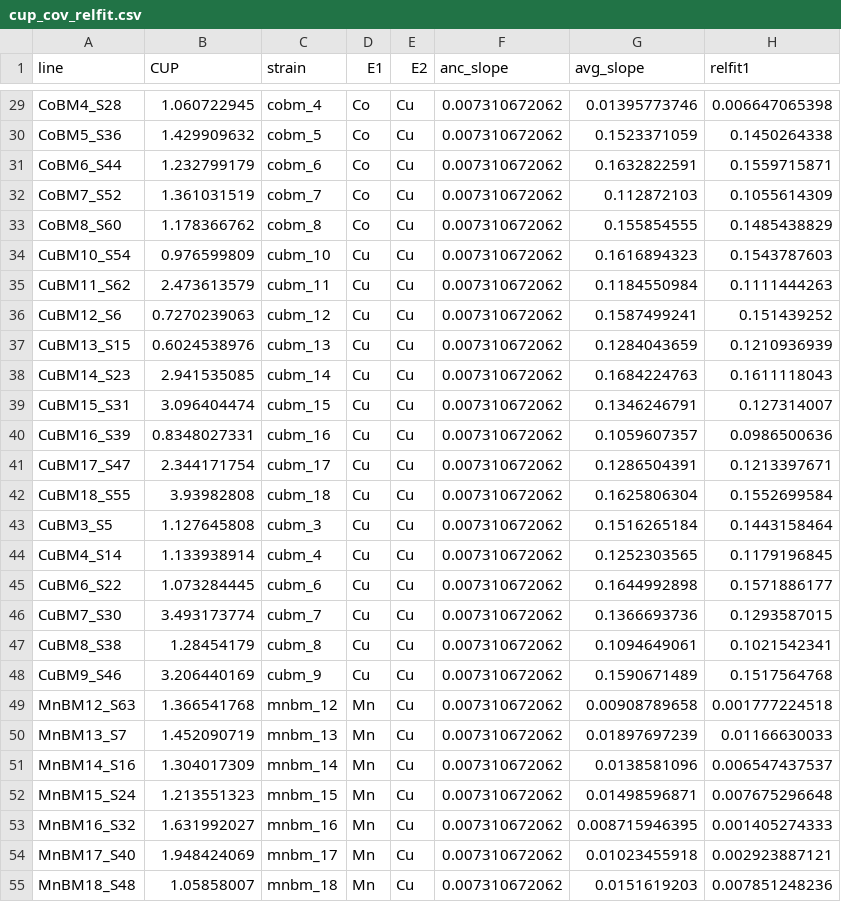
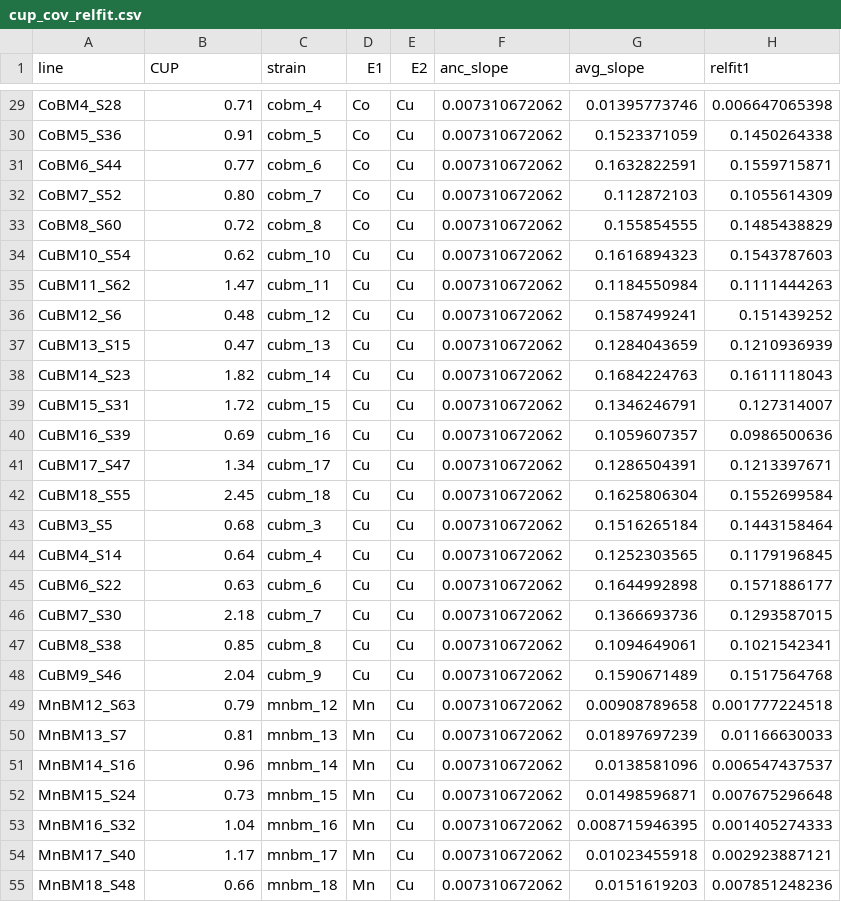
Before and after one commit to joelkcamp/crossTolerance_bazzicalupoEtAl, a CSV file: cross_tol_data/depth/cup_cov_relfit.csv, drawn as a sheet; only a part is shown, gaps mark what is left out; the diff covers the shown part only; the diff names each change by its address in the sheet, - before the commit and + after, or states it on an @@ line.

```diff
--- a/cross_tol_data/depth/cup_cov_relfit.csv
+++ b/cross_tol_data/depth/cup_cov_relfit.csv
-B29 (CUP): 1.060722945
+B29 (CUP): 0.71
-B30 (CUP): 1.429909632
+B30 (CUP): 0.91
-B31 (CUP): 1.232799179
+B31 (CUP): 0.77
-B32 (CUP): 1.361031519
+B32 (CUP): 0.80
-B33 (CUP): 1.178366762
+B33 (CUP): 0.72
-B34 (CUP): 0.976599809
+B34 (CUP): 0.62
-B35 (CUP): 2.473613579
+B35 (CUP): 1.47
-B36 (CUP): 0.7270239063
+B36 (CUP): 0.48
-B37 (CUP): 0.6024538976
+B37 (CUP): 0.47
-B38 (CUP): 2.941535085
+B38 (CUP): 1.82
-B39 (CUP): 3.096404474
+B39 (CUP): 1.72
-B40 (CUP): 0.8348027331
+B40 (CUP): 0.69
-B41 (CUP): 2.344171754
+B41 (CUP): 1.34
-B42 (CUP): 3.93982808
+B42 (CUP): 2.45
-B43 (CUP): 1.127645808
+B43 (CUP): 0.68
-B44 (CUP): 1.133938914
+B44 (CUP): 0.64
-B45 (CUP): 1.073284445
+B45 (CUP): 0.63
-B46 (CUP): 3.493173774
+B46 (CUP): 2.18
-B47 (CUP): 1.28454179
+B47 (CUP): 0.85
-B48 (CUP): 3.206440169
+B48 (CUP): 2.04
-B49 (CUP): 1.366541768
+B49 (CUP): 0.79
-B50 (CUP): 1.452090719
+B50 (CUP): 0.81
-B51 (CUP): 1.304017309
+B51 (CUP): 0.96
-B52 (CUP): 1.213551323
+B52 (CUP): 0.73
-B53 (CUP): 1.631992027
+B53 (CUP): 1.04
-B54 (CUP): 1.948424069
+B54 (CUP): 1.17
-B55 (CUP): 1.05858007
+B55 (CUP): 0.66
```
Also changed, not shown: 83 edited cells elsewhere in this file.
